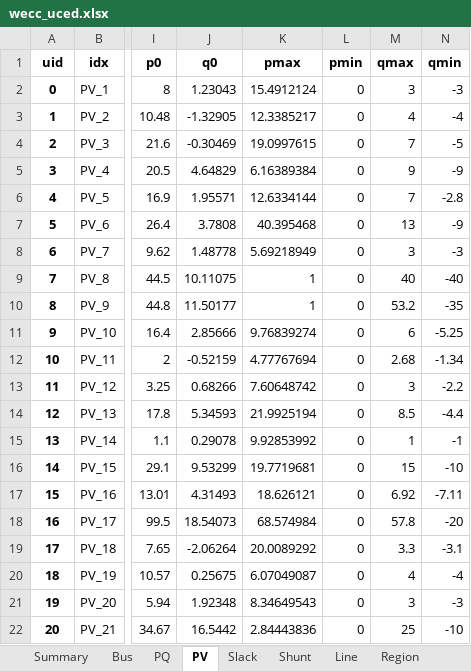
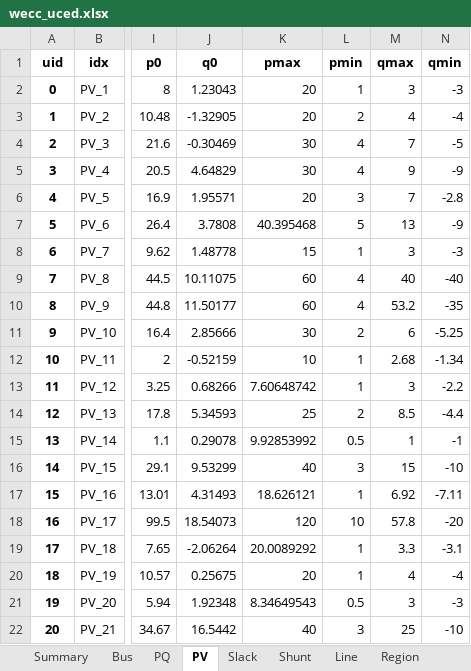
Before and after one commit to CURENT/ams, an Excel workbook: ams/cases/wecc/wecc_uced.xlsx, sheet PV, drawn as a sheet; only a part is shown, gaps mark what is left out; values as stored, in another font and other column widths than the file's, no borders; the diff covers the shown part only; the diff names each change by its address in the sheet, - before the commit and + after, or states it on an @@ line.

```diff
--- a/ams/cases/wecc/wecc_uced.xlsx (sheet PV)
+++ b/ams/cases/wecc/wecc_uced.xlsx (sheet PV)
-K2 (pmax): 15.4912124
+K2 (pmax): 20
-L2 (pmin): 0
+L2 (pmin): 1
-K3 (pmax): 12.3385217
+K3 (pmax): 20
-L3 (pmin): 0
+L3 (pmin): 2
-K4 (pmax): 19.0997615
+K4 (pmax): 30
-L4:L5 (pmin): 0
+L4:L5 (pmin): 4
-K5 (pmax): 6.16389384
+K5 (pmax): 30
-K6 (pmax): 12.6334144
+K6 (pmax): 20
-L6 (pmin): 0
+L6 (pmin): 3
-L7 (pmin): 0
+L7 (pmin): 5
-K8 (pmax): 5.69218949
+K8 (pmax): 15
-L8 (pmin): 0
+L8 (pmin): 1
-K9:K10 (pmax): 1
+K9:K10 (pmax): 60
-L9:L10 (pmin): 0
+L9:L10 (pmin): 4
-K11 (pmax): 9.76839274
+K11 (pmax): 30
-L11 (pmin): 0
+L11 (pmin): 2
-K12 (pmax): 4.77767694
+K12 (pmax): 10
-L12:L13 (pmin): 0
+L12:L13 (pmin): 1
-K14 (pmax): 21.9925194
+K14 (pmax): 25
-L14 (pmin): 0
+L14 (pmin): 2
-L15 (pmin): 0
+L15 (pmin): 0.5
-K16 (pmax): 19.7719681
+K16 (pmax): 40
-L16 (pmin): 0
+L16 (pmin): 3
-L17 (pmin): 0
+L17 (pmin): 1
-K18 (pmax): 68.574984
+K18 (pmax): 120
-L18 (pmin): 0
+L18 (pmin): 10
-L19:L20 (pmin): 0
+L19:L20 (pmin): 1
-K20 (pmax): 6.07049087
+K20 (pmax): 20
-L21 (pmin): 0
+L21 (pmin): 0.5
-K22 (pmax): 2.84443836
+K22 (pmax): 40
-L22 (pmin): 0
+L22 (pmin): 3
```
Also changed, not shown: 12 edited cells elsewhere in this sheet, sheet PQ, sheet EDTSlot, sheet UCTSlot, sheet NSR, sheet SFR, sheet SR, 2 more sheets.
